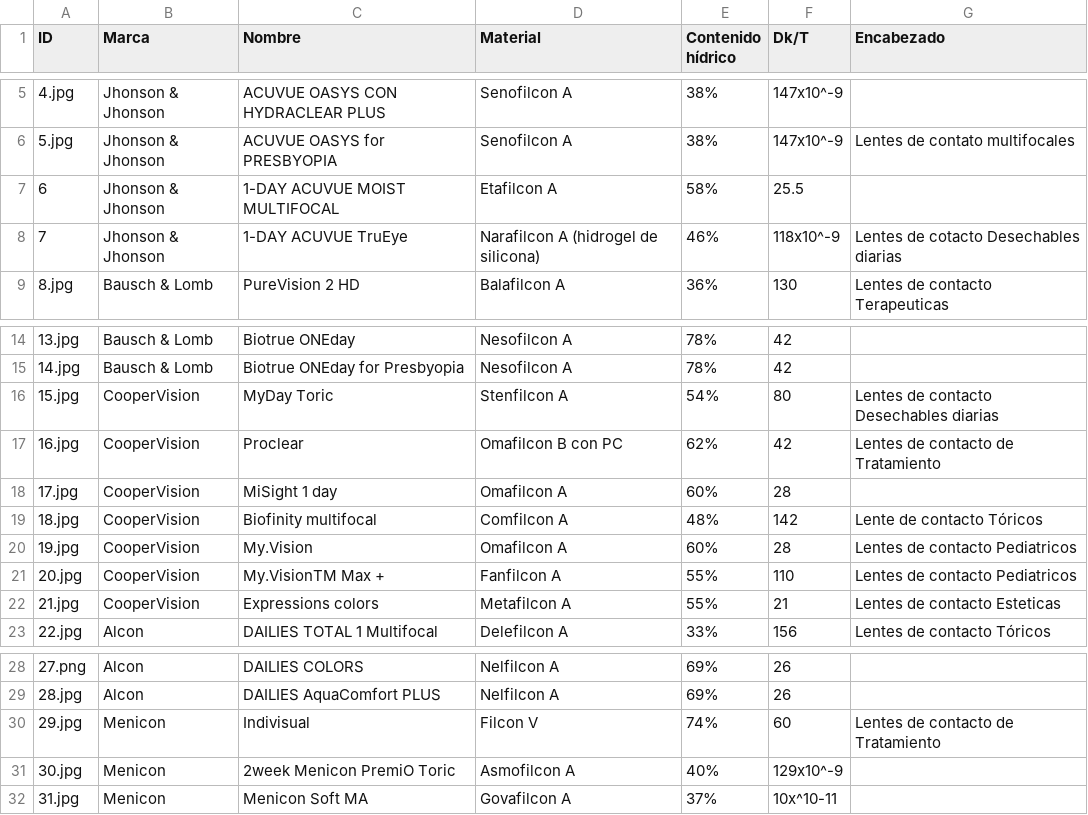
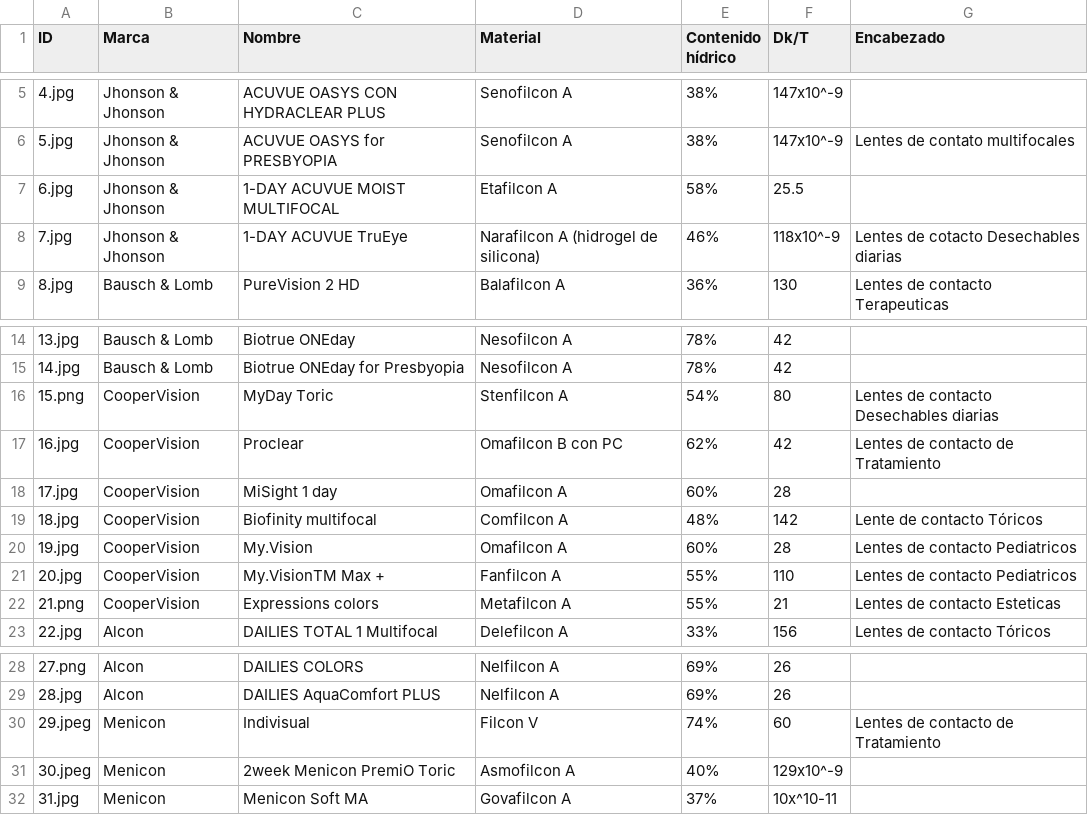
Before and after one commit to MrQuadBit/lentes_contacto, a CSV file: Catálogo-Lentes de contacto - Hoja 1.csv, drawn as a sheet; only a part is shown, gaps mark what is left out.

```diff
--- a/Catálogo-Lentes de contacto - Hoja 1.csv
+++ b/Catálogo-Lentes de contacto - Hoja 1.csv
@@ -6,4 +6,4 @@ ID,Marca,Nombre,Material,Contenido hídrico,Dk/T,Encabezado
 5.jpg,Jhonson & Jhonson,ACUVUE OASYS for PRESBYOPIA,Senofilcon A,38%,147x10^-9,Lentes de contato multifocales
-6,Jhonson & Jhonson,1-DAY ACUVUE MOIST MULTIFOCAL,Etafilcon A,58%,25.5,
-7,Jhonson & Jhonson,1-DAY ACUVUE TruEye,Narafilcon A (hidrogel de silicona),46%,118x10^-9,Lentes de cotacto Desechables diarias
+6.jpg,Jhonson & Jhonson,1-DAY ACUVUE MOIST MULTIFOCAL,Etafilcon A,58%,25.5,
+7.jpg,Jhonson & Jhonson,1-DAY ACUVUE TruEye,Narafilcon A (hidrogel de silicona),46%,118x10^-9,Lentes de cotacto Desechables diarias
 8.jpg,Bausch & Lomb,PureVision 2 HD,Balafilcon A,36%,130,Lentes de contacto Terapeuticas
@@ -15,3 +15,3 @@ ID,Marca,Nombre,Material,Contenido hídrico,Dk/T,Encabezado
 14.jpg,Bausch & Lomb,Biotrue ONEday for Presbyopia,Nesofilcon A,78%,42,
-15.jpg,CooperVision,MyDay Toric,Stenfilcon A,54%,80,Lentes de contacto Desechables diarias
+15.png,CooperVision,MyDay Toric,Stenfilcon A,54%,80,Lentes de contacto Desechables diarias
 16.jpg,CooperVision,Proclear,Omafilcon B con PC,62%,42,Lentes de contacto de Tratamiento
@@ -21,3 +21,3 @@ ID,Marca,Nombre,Material,Contenido hídrico,Dk/T,Encabezado
 20.jpg,CooperVision,My.VisionTM Max +,Fanfilcon A,55%,110,Lentes de contacto Pediatricos
-21.jpg,CooperVision,Expressions colors,Metafilcon A,55%,21,Lentes de contacto Esteticas
+21.png,CooperVision,Expressions colors,Metafilcon A,55%,21,Lentes de contacto Esteticas
 22.jpg,Alcon,DAILIES TOTAL 1 Multifocal,Delefilcon A,33%,156,Lentes de contacto Tóricos
@@ -29,4 +29,4 @@ ID,Marca,Nombre,Material,Contenido hídrico,Dk/T,Encabezado
 28.jpg,Alcon,DAILIES AquaComfort PLUS ,Nelfilcon A,69%,26,
-29.jpg,Menicon,Indivisual,Filcon V,74%,60,Lentes de contacto de Tratamiento
-30.jpg,Menicon,2week Menicon PremiO Toric,Asmofilcon A,40%,129x10^-9,
+29.jpeg,Menicon,Indivisual,Filcon V,74%,60,Lentes de contacto de Tratamiento
+30.jpeg,Menicon,2week Menicon PremiO Toric,Asmofilcon A,40%,129x10^-9,
 31.jpg,Menicon,Menicon Soft MA,Govafilcon A,37%,10x^10-11,
```
Also changed, not shown: 1 other file.
